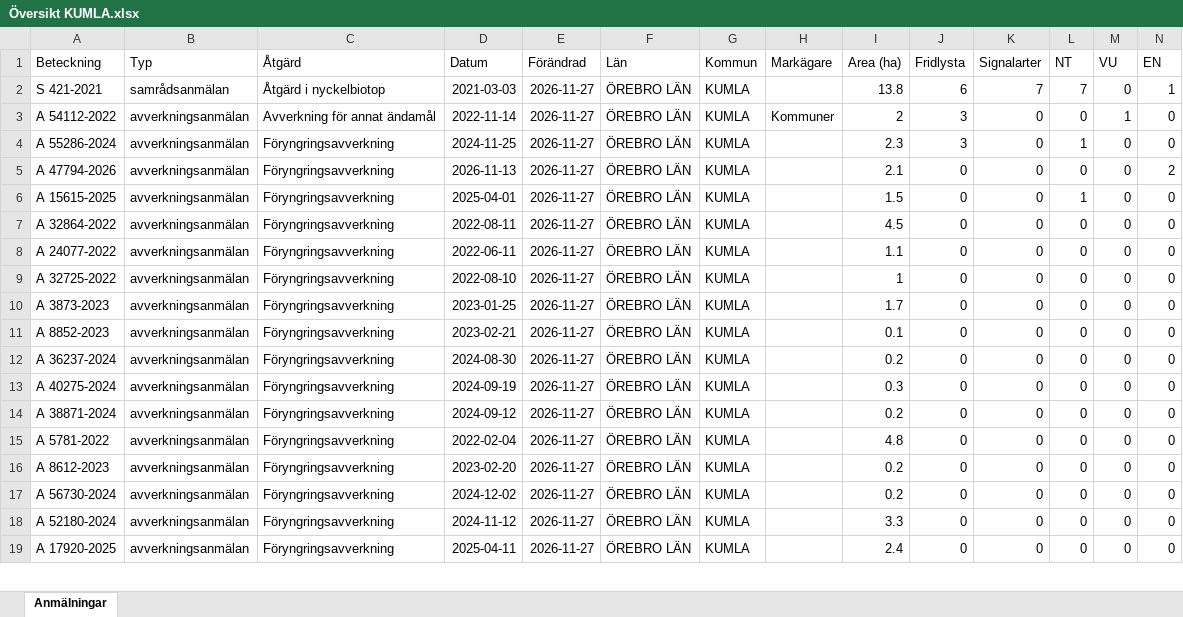
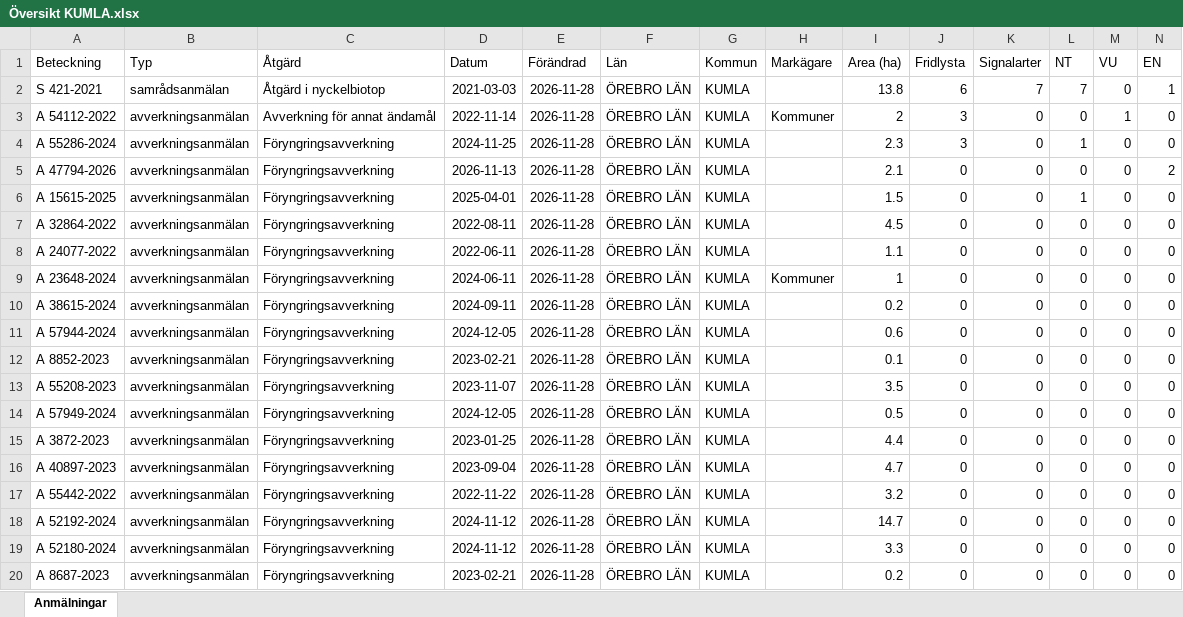
Before and after one commit to klasma/Logging_1881, an Excel workbook: Översikt KUMLA.xlsx, sheet Anmälningar, drawn as a sheet; only a part is shown; values as stored, in another font and other column widths than the file's, no borders; addresses are those after the commit; rows hold the shown columns only; the diff covers the shown part only; the diff names each change by its address in the sheet, - before the commit and + after, or states it on an @@ line.

```diff
--- a/Översikt KUMLA.xlsx (sheet Anmälningar)
+++ b/Översikt KUMLA.xlsx (sheet Anmälningar)
-E2:E9 (Förändrad): 2026-11-27
+E2:E9 (Förändrad): 2026-11-28
-A9 (Beteckning): A 32725-2022
+A9 (Beteckning): A 23648-2024
-D9 (Datum): 2022-08-10
+D9 (Datum): 2024-06-11
-H9 (Markägare): (empty)
+H9 (Markägare): Kommuner
+row 10: A 38615-2024 | avverkningsanmälan | Föryngringsavverkning | 2024-09-11 | 2026-11-28 | ÖREBRO LÄN | KUMLA |  | 0.2 | 0 | 0 | 0 | 0 | 0
-A11 (Beteckning): A 3873-2023
+A11 (Beteckning): A 57944-2024
-D11 (Datum): 2023-01-25
+D11 (Datum): 2024-12-05
-E11:E20 (Förändrad): 2026-11-27
+E11:E20 (Förändrad): 2026-11-28
-I11 (Area (ha)): 1.7
+I11 (Area (ha)): 0.6
-A13 (Beteckning): A 36237-2024
+A13 (Beteckning): A 55208-2023
-D13 (Datum): 2024-08-30
+D13 (Datum): 2023-11-07
-I13 (Area (ha)): 0.2
+I13 (Area (ha)): 3.5
-A14 (Beteckning): A 40275-2024
+A14 (Beteckning): A 57949-2024
-D14 (Datum): 2024-09-19
+D14 (Datum): 2024-12-05
-I14 (Area (ha)): 0.3
+I14 (Area (ha)): 0.5
-A15 (Beteckning): A 38871-2024
+A15 (Beteckning): A 3872-2023
-D15 (Datum): 2024-09-12
+D15 (Datum): 2023-01-25
-I15 (Area (ha)): 0.2
+I15 (Area (ha)): 4.4
-A16 (Beteckning): A 5781-2022
+A16 (Beteckning): A 40897-2023
-D16 (Datum): 2022-02-04
+D16 (Datum): 2023-09-04
-I16 (Area (ha)): 4.8
+I16 (Area (ha)): 4.7
-A17 (Beteckning): A 8612-2023
+A17 (Beteckning): A 55442-2022
-D17 (Datum): 2023-02-20
+D17 (Datum): 2022-11-22
-I17 (Area (ha)): 0.2
+I17 (Area (ha)): 3.2
-A18 (Beteckning): A 56730-2024
+A18 (Beteckning): A 52192-2024
-D18 (Datum): 2024-12-02
+D18 (Datum): 2024-11-12
-I18 (Area (ha)): 0.2
+I18 (Area (ha)): 14.7
-A20 (Beteckning): A 17920-2025
+A20 (Beteckning): A 8687-2023
-D20 (Datum): 2025-04-11
+D20 (Datum): 2023-02-21
-I20 (Area (ha)): 2.4
+I20 (Area (ha)): 0.2
```
Also changed, not shown: 2 added rows, 3 removed rows and 200 edited cells elsewhere in this sheet, artfynd/A 15615-2025 artfynd.xlsx, artfynd/A 47794-2026 artfynd.xlsx, 27 other files.
